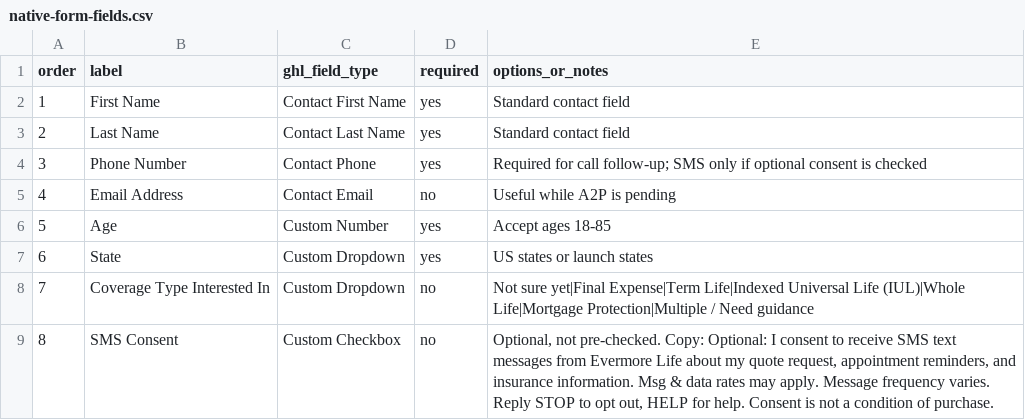
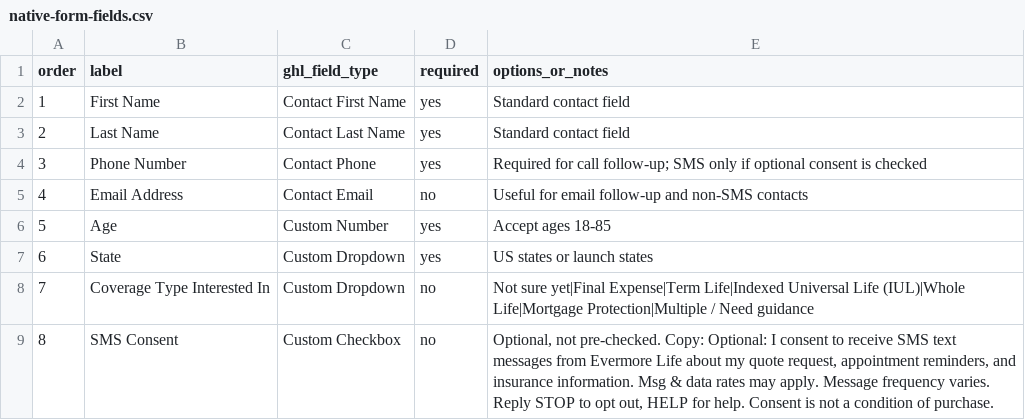
Before and after one commit to kurrea23/evermore-life, a CSV file: 02_ghl/launch_kit/native-form-fields.csv, drawn as a sheet.

```diff
--- a/02_ghl/launch_kit/native-form-fields.csv
+++ b/02_ghl/launch_kit/native-form-fields.csv
@@ -4,3 +4,3 @@ order,label,ghl_field_type,required,options_or_notes
 3,Phone Number,Contact Phone,yes,Required for call follow-up; SMS only if optional consent is checked
-4,Email Address,Contact Email,no,Useful while A2P is pending
+4,Email Address,Contact Email,no,Useful for email follow-up and non-SMS contacts
 5,Age,Custom Number,yes,Accept ages 18-85
```
Also changed, not shown: 17 other files.
